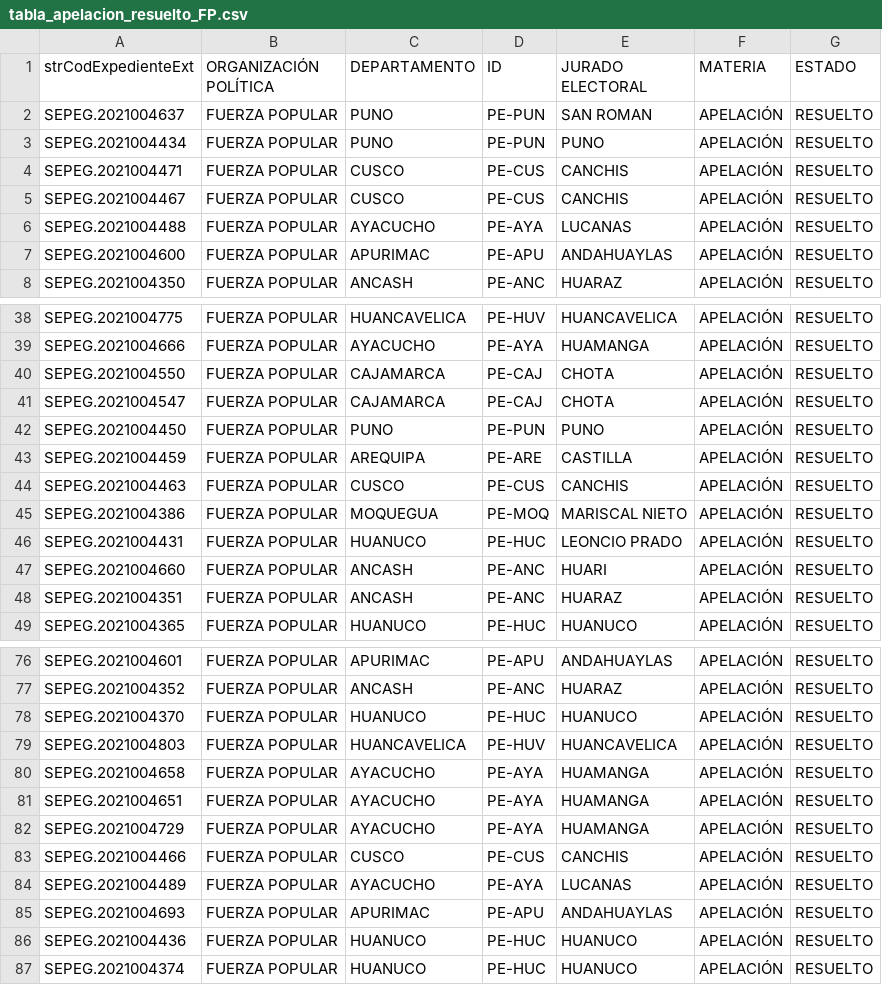
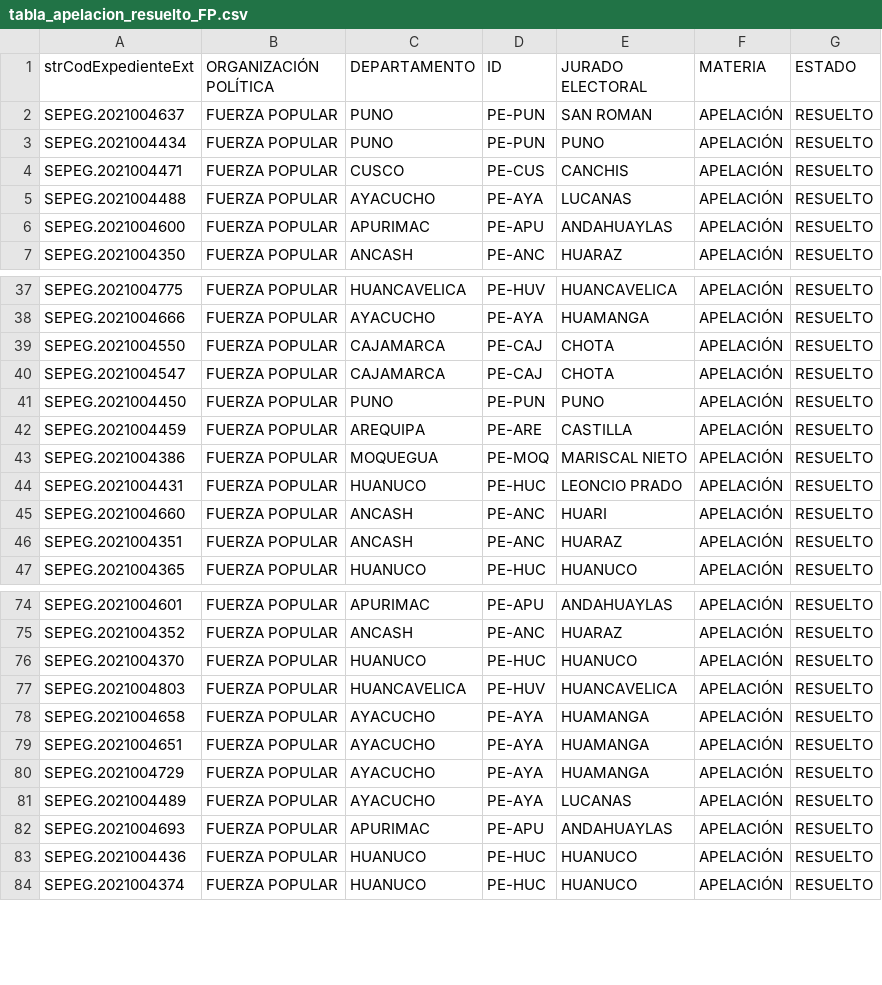
Before and after one commit to GenyLeong/nulidad_electoral, a CSV file: tabla_apelacion_resuelto_FP.csv, drawn as a sheet; only a part is shown, gaps mark what is left out.

```diff
--- a/tabla_apelacion_resuelto_FP.csv
+++ b/tabla_apelacion_resuelto_FP.csv
@@ -4,3 +4,2 @@ SEPEG.2021004434,FUERZA POPULAR,PUNO,PE-PUN,PUNO,APELACIÓN,RESUELTO
 SEPEG.2021004471,FUERZA POPULAR,CUSCO,PE-CUS,CANCHIS,APELACIÓN,RESUELTO
-SEPEG.2021004467,FUERZA POPULAR,CUSCO,PE-CUS,CANCHIS,APELACIÓN,RESUELTO
 SEPEG.2021004488,FUERZA POPULAR,AYACUCHO,PE-AYA,LUCANAS,APELACIÓN,RESUELTO
@@ -43,3 +42,2 @@ SEPEG.2021004450,FUERZA POPULAR,PUNO,PE-PUN,PUNO,APELACIÓN,RESUELTO
 SEPEG.2021004459,FUERZA POPULAR,AREQUIPA,PE-ARE,CASTILLA,APELACIÓN,RESUELTO
-SEPEG.2021004463,FUERZA POPULAR,CUSCO,PE-CUS,CANCHIS,APELACIÓN,RESUELTO
 SEPEG.2021004386,FUERZA POPULAR,MOQUEGUA,PE-MOQ,MARISCAL NIETO,APELACIÓN,RESUELTO
@@ -82,3 +80,2 @@ SEPEG.2021004651,FUERZA POPULAR,AYACUCHO,PE-AYA,HUAMANGA,APELACIÓN,RESUELTO
 SEPEG.2021004729,FUERZA POPULAR,AYACUCHO,PE-AYA,HUAMANGA,APELACIÓN,RESUELTO
-SEPEG.2021004466,FUERZA POPULAR,CUSCO,PE-CUS,CANCHIS,APELACIÓN,RESUELTO
 SEPEG.2021004489,FUERZA POPULAR,AYACUCHO,PE-AYA,LUCANAS,APELACIÓN,RESUELTO
```
Also changed, not shown: resultado_total.csv, tabla_FP.csv, 1 other file.
